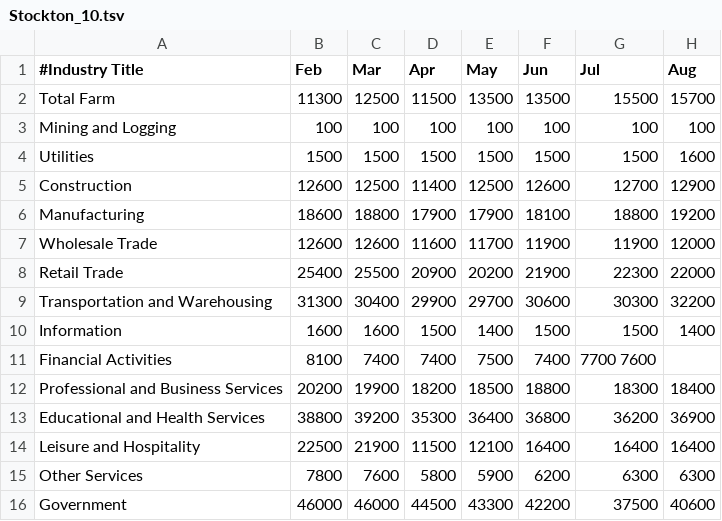
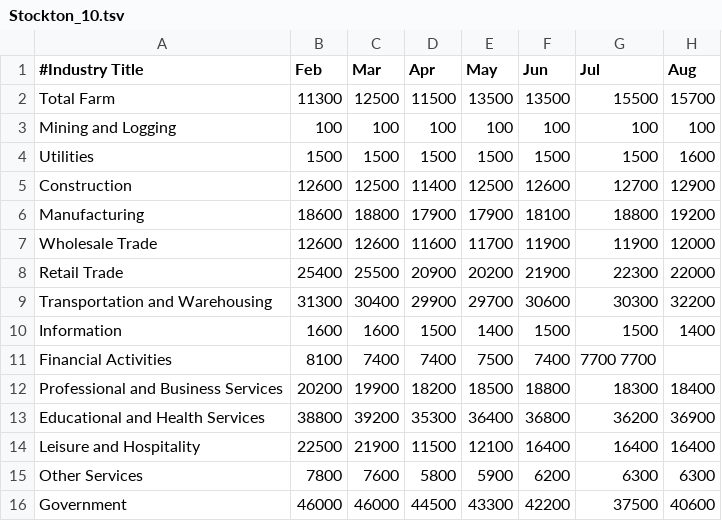
Before and after one commit to calacademy-research/CASES, a TSV file: employment_by_sector_by_month/Stockton_10.tsv, drawn as a sheet.

Commit message:
Update Stockton_10.tsv

```diff
--- a/employment_by_sector_by_month/Stockton_10.tsv
+++ b/employment_by_sector_by_month/Stockton_10.tsv
@@ -10,3 +10,3 @@ Transportation and Warehousing	31300	30400	29900	29700	30600	30300	32200
 Information	1600	1600	1500	1400	1500	1500	1400
-Financial Activities	8100	7400	7400	7500	7400	7700  7600
+Financial Activities	8100	7400	7400	7500	7400	7700  7700
 Professional and Business Services	20200	19900	18200	18500	18800	18300	18400
```
